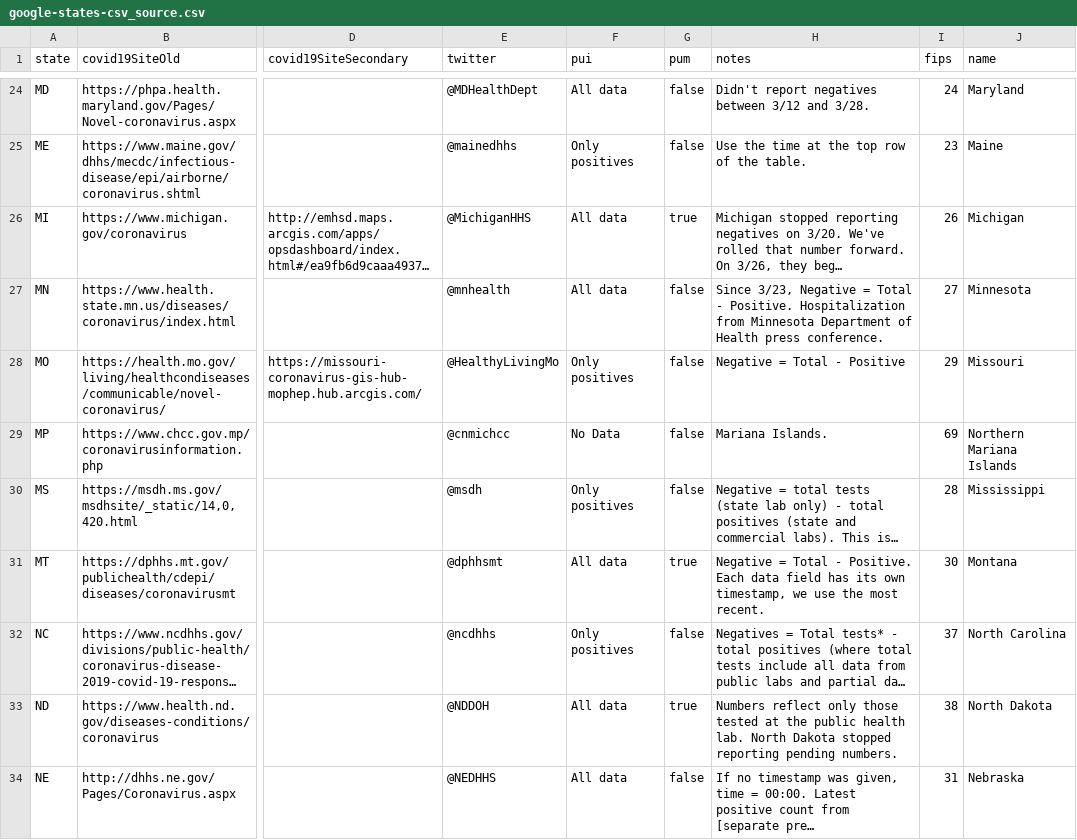
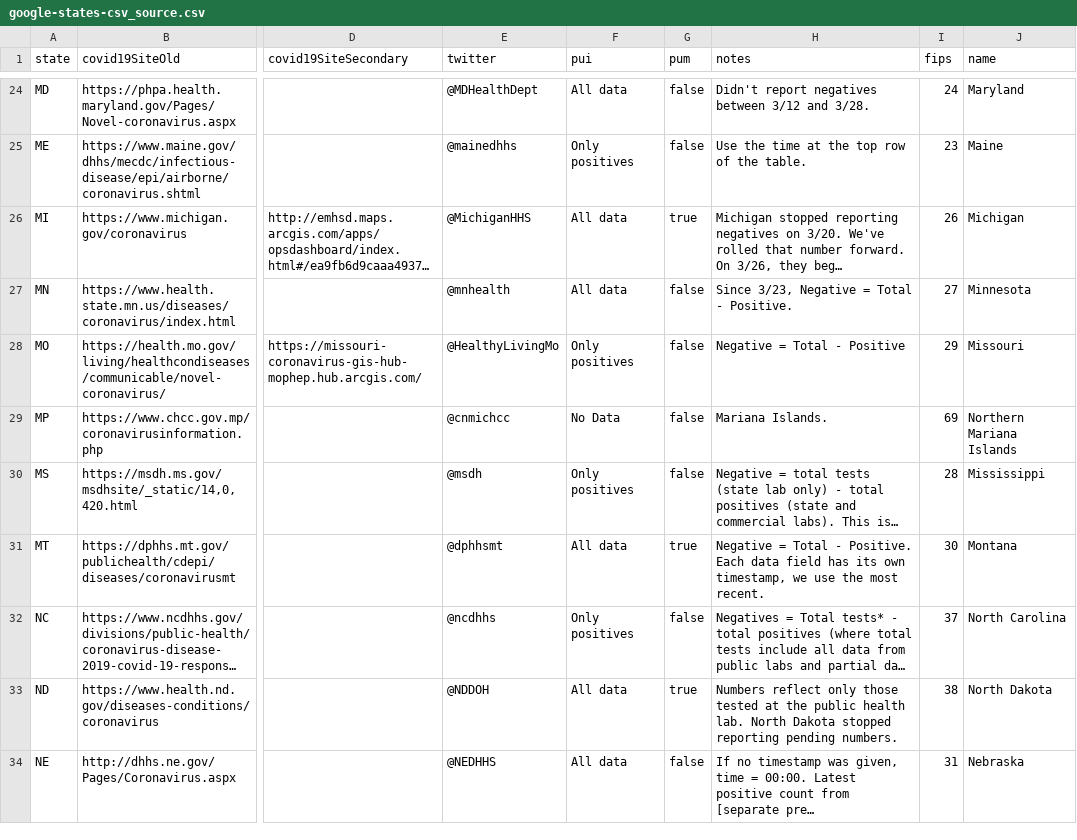
Before and after one commit to COVID19Tracking/covid-data-archive, a CSV file: sources/google-states-csv_source.csv, drawn as a sheet; only a part is shown, gaps mark what is left out; long unchanged cells end in …; the diff names each change by its address in the sheet, - before the commit and + after, or states it on an @@ line.

```diff
--- a/sources/google-states-csv_source.csv
+++ b/sources/google-states-csv_source.csv
-H27 (notes): …- Positive. Hospitalization from Minnesota Department of Health press conference.
+H27 (notes): …- Positive.
```
Also changed, not shown: 10 other files.
